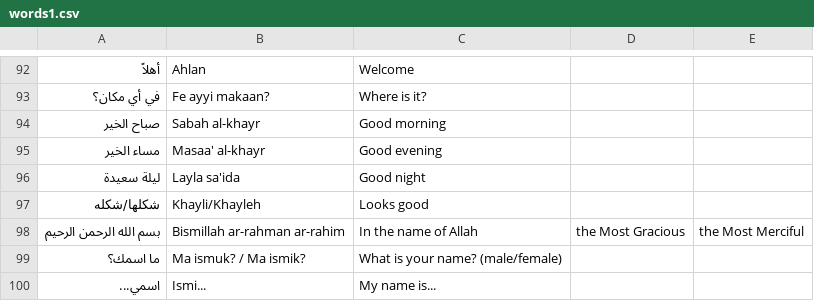
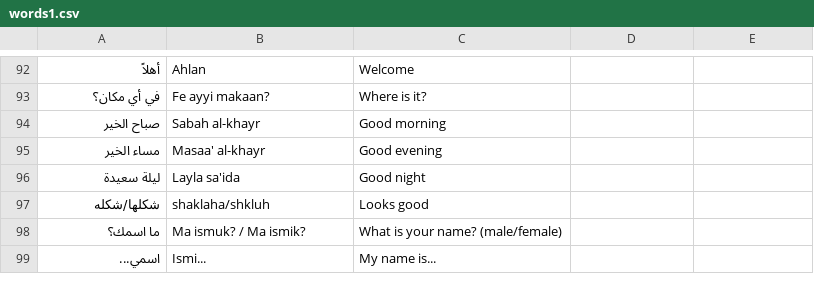
Before and after one commit to musa-q/Language-Learner, a CSV file: app/arabic/words1.csv, drawn as a sheet; only a part is shown, gaps mark what is left out; the diff names each change by its address in the sheet, - before the commit and + after, or states it on an @@ line.

Commit message:
Update words list

```diff
--- a/app/arabic/words1.csv
+++ b/app/arabic/words1.csv
-B97: Khayli/Khayleh
+B97: shaklaha/shkluh
-row 98: بسم الله الرحمن الرحيم | Bismillah ar-rahman ar-rahim | In the name of Allah | the Most Gracious | the Most Merciful
```
